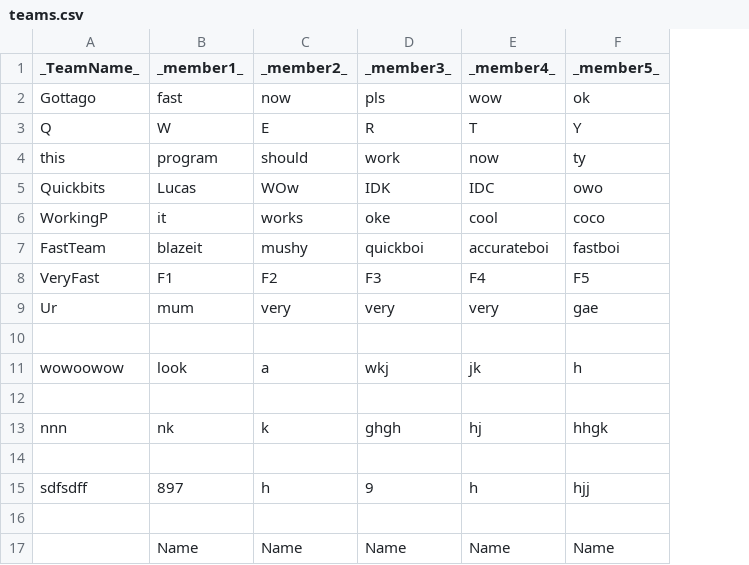
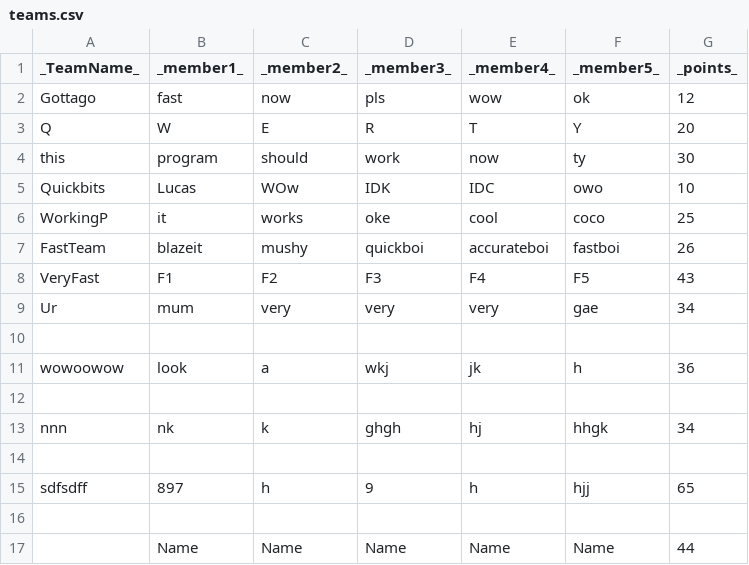
Before and after one commit to lsycamore/esportsGUI, a CSV file: teams.csv, drawn as a sheet; the diff names each change by its address in the sheet, - before the commit and + after, or states it on an @@ line.

```diff
--- a/teams.csv
+++ b/teams.csv
+column G (_points_), rows 2-17: 12 | 20 | 30 | 10 | 25 | 26 | 43 | 34 |  | 36 |  | 34 |  | 65 |  | 44
```
Also changed, not shown: 3 other files.
